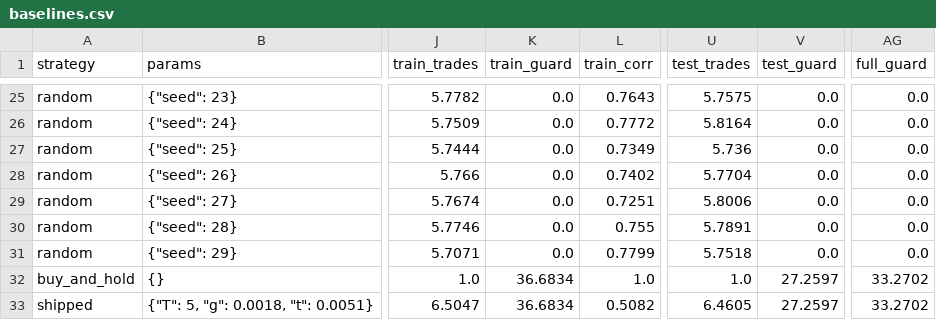
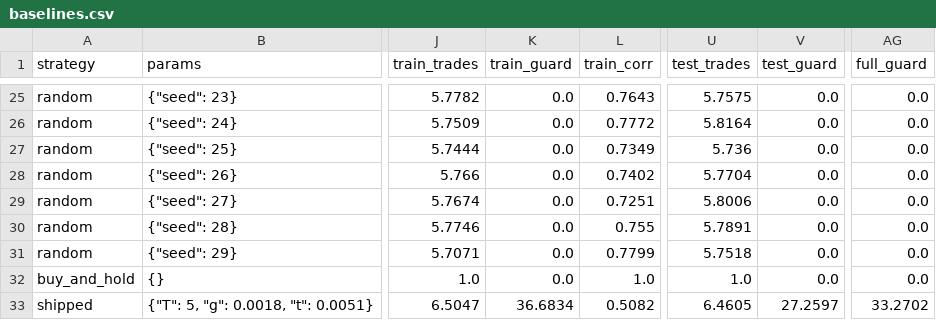
Before and after one commit to slawekkwasny/btc-paper-bot, a CSV file: research/results/baselines.csv, drawn as a sheet; only a part is shown, gaps mark what is left out; the diff names each change by its address in the sheet, - before the commit and + after, or states it on an @@ line.

```diff
--- a/research/results/baselines.csv
+++ b/research/results/baselines.csv
-K32 (train_guard): 36.6834
+K32 (train_guard): 0.0
-V32 (test_guard): 27.2597
+V32 (test_guard): 0.0
-AG32 (full_guard): 33.2702
+AG32 (full_guard): 0.0
```
Also changed, not shown: 2 other files.
